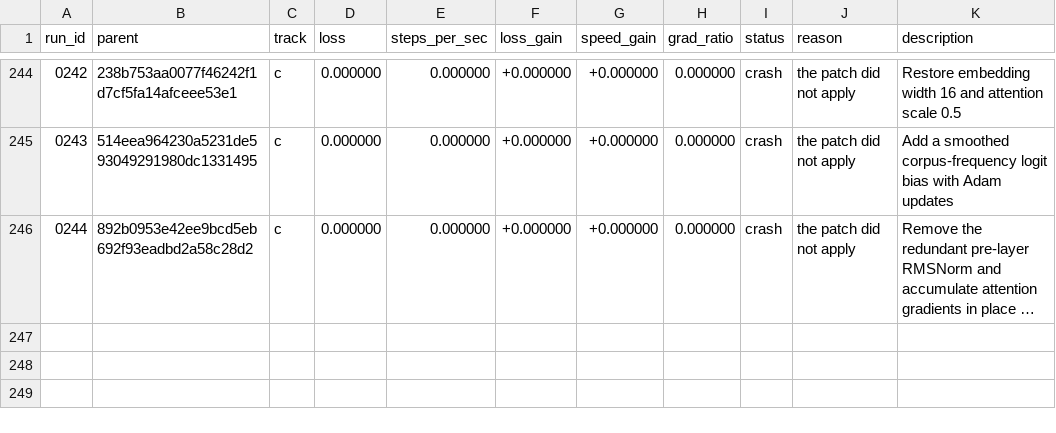
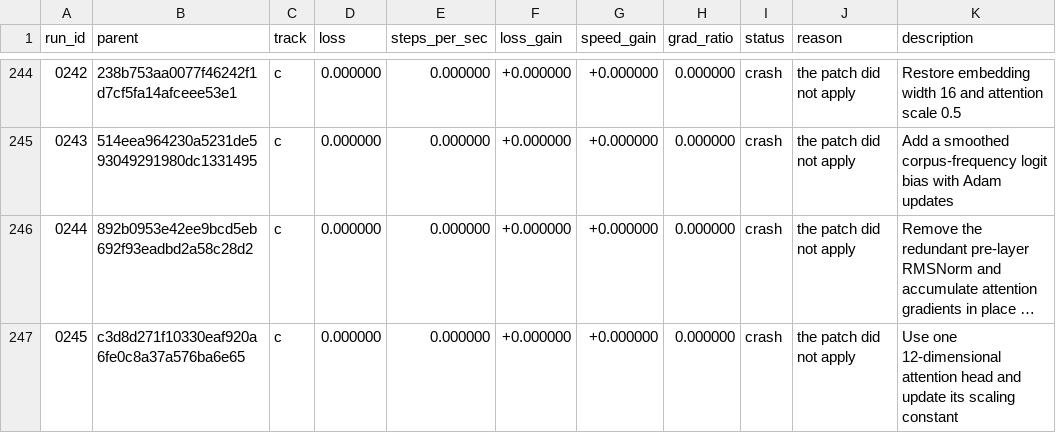
Before and after one commit to DenimPatel/learn-micro-gpt, a TSV file: autoresearch/results.tsv, drawn as a sheet; only a part is shown, gaps mark what is left out; long unchanged cells end in …; the diff names each change by its address in the sheet, - before the commit and + after, or states it on an @@ line.

Commit message:
research(c): crash 0245 -- Use one 12-dimensional attention head and update its scaling constant
Experiment 0245 · crash · the patch did not apply

The candidate did not produce a measurement, so the committed candidate is unchanged. This row exists so the attempt is on the record rather than silently retried; the raw model response, if there was one, is in autoresearch/logs/ and is gitignored.

Record: autoresearch/runs/0245.json
Diff:   autoresearch/diffs/0245.patch
Model:  stealth/space-bunny-alpha (max)

```diff
--- a/autoresearch/results.tsv
+++ b/autoresearch/results.tsv
+row 247: 0245 | c3d8d271f10330eaf920a6fe0c8a37a576ba6e65 | c | 0.000000 | 0.000000 | +0.000000 | +0.000000 | 0.000000 | crash | the patch did not apply | Use one 12-dimensional attention head and update its scaling constant
```
Also changed, not shown: 2 other files.
